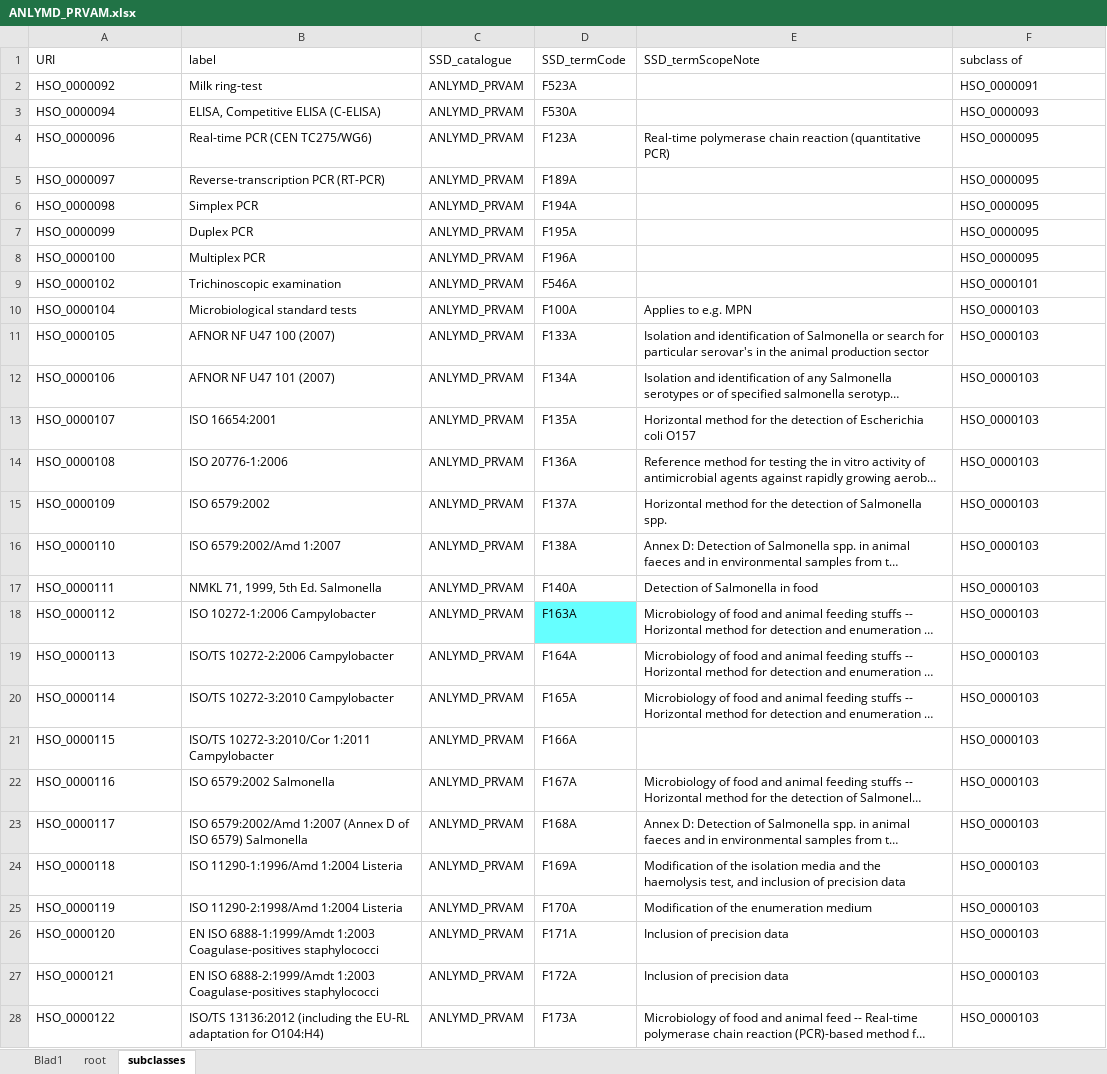
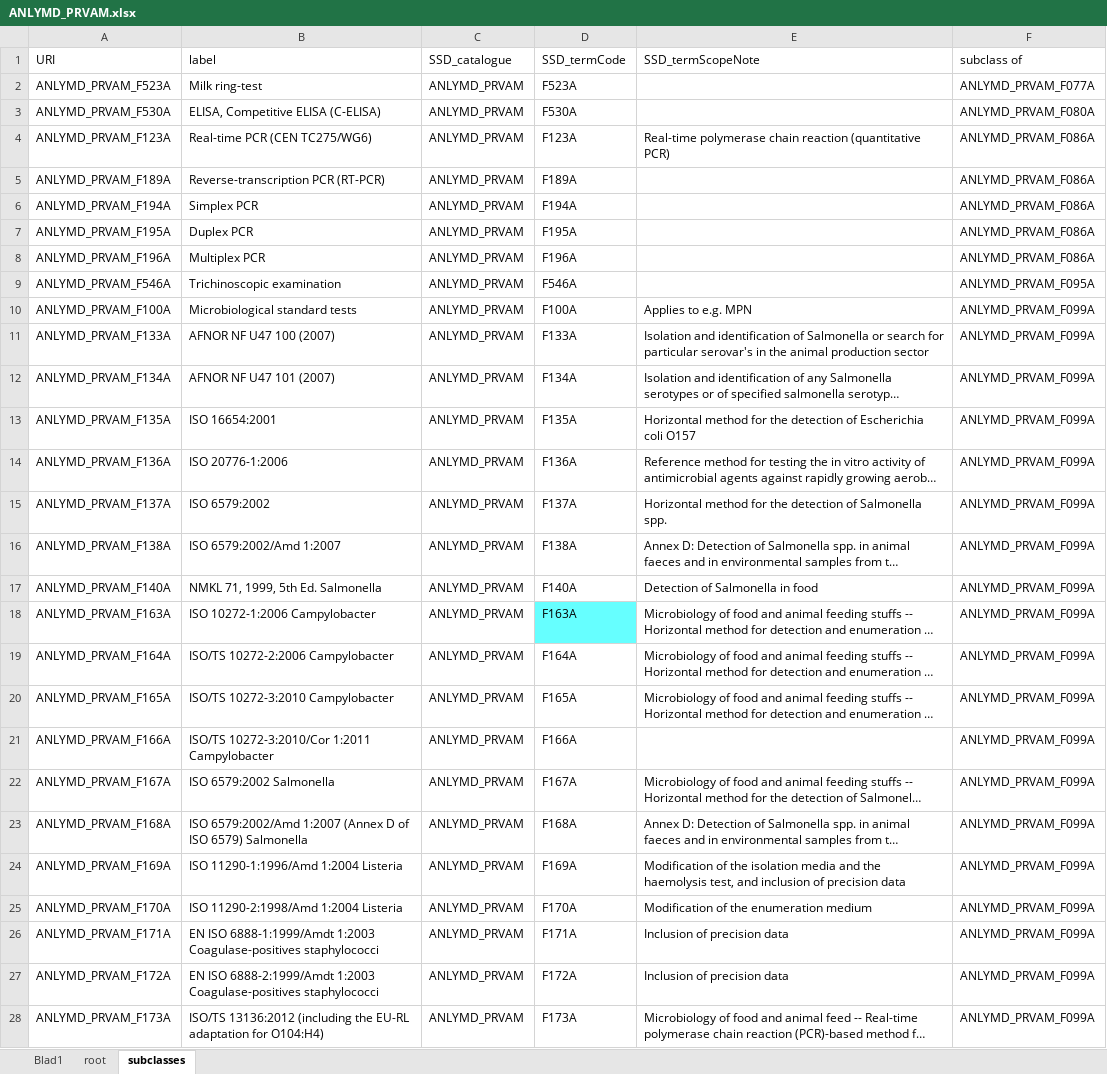
Before and after one commit to SVA-SE/HSO, an Excel workbook: docs/ANLYMD_PRVAM.xlsx, sheet subclasses, drawn as a sheet; only a part is shown; long unchanged cells end in …; values as stored, in another font and other column widths than the file's, no borders; the diff covers the shown part only; the diff names each change by its address in the sheet, - before the commit and + after, or states it on an @@ line.

```diff
--- a/docs/ANLYMD_PRVAM.xlsx (sheet subclasses)
+++ b/docs/ANLYMD_PRVAM.xlsx (sheet subclasses)
-A2 (URI): HSO_0000092
+A2 (URI): ANLYMD_PRVAM_F523A
-F2 (subclass of): HSO_0000091
+F2 (subclass of): ANLYMD_PRVAM_F077A
-A3 (URI): HSO_0000094
+A3 (URI): ANLYMD_PRVAM_F530A
-F3 (subclass of): HSO_0000093
+F3 (subclass of): ANLYMD_PRVAM_F080A
-A4 (URI): HSO_0000096
+A4 (URI): ANLYMD_PRVAM_F123A
-F4:F8 (subclass of): HSO_0000095
+F4:F8 (subclass of): ANLYMD_PRVAM_F086A
-A5 (URI): HSO_0000097
+A5 (URI): ANLYMD_PRVAM_F189A
-A6 (URI): HSO_0000098
+A6 (URI): ANLYMD_PRVAM_F194A
-A7 (URI): HSO_0000099
+A7 (URI): ANLYMD_PRVAM_F195A
-A8 (URI): HSO_0000100
+A8 (URI): ANLYMD_PRVAM_F196A
-A9 (URI): HSO_0000102
+A9 (URI): ANLYMD_PRVAM_F546A
-F9 (subclass of): HSO_0000101
+F9 (subclass of): ANLYMD_PRVAM_F095A
-A10 (URI): HSO_0000104
+A10 (URI): ANLYMD_PRVAM_F100A
-F10:F28 (subclass of): HSO_0000103
+F10:F28 (subclass of): ANLYMD_PRVAM_F099A
-A11 (URI): HSO_0000105
+A11 (URI): ANLYMD_PRVAM_F133A
-A12 (URI): HSO_0000106
+A12 (URI): ANLYMD_PRVAM_F134A
-A13 (URI): HSO_0000107
+A13 (URI): ANLYMD_PRVAM_F135A
-A14 (URI): HSO_0000108
+A14 (URI): ANLYMD_PRVAM_F136A
-A15 (URI): HSO_0000109
+A15 (URI): ANLYMD_PRVAM_F137A
-A16 (URI): HSO_0000110
+A16 (URI): ANLYMD_PRVAM_F138A
-A17 (URI): HSO_0000111
+A17 (URI): ANLYMD_PRVAM_F140A
-A18 (URI): HSO_0000112
+A18 (URI): ANLYMD_PRVAM_F163A
-A19 (URI): HSO_0000113
+A19 (URI): ANLYMD_PRVAM_F164A
-A20 (URI): HSO_0000114
+A20 (URI): ANLYMD_PRVAM_F165A
-A21 (URI): HSO_0000115
+A21 (URI): ANLYMD_PRVAM_F166A
-A22 (URI): HSO_0000116
+A22 (URI): ANLYMD_PRVAM_F167A
-A23 (URI): HSO_0000117
+A23 (URI): ANLYMD_PRVAM_F168A
-A24 (URI): HSO_0000118
+A24 (URI): ANLYMD_PRVAM_F169A
-A25 (URI): HSO_0000119
+A25 (URI): ANLYMD_PRVAM_F170A
-A26 (URI): HSO_0000120
+A26 (URI): ANLYMD_PRVAM_F171A
-A27 (URI): HSO_0000121
+A27 (URI): ANLYMD_PRVAM_F172A
-A28 (URI): HSO_0000122
+A28 (URI): ANLYMD_PRVAM_F173A
```
Also changed, not shown: 58 edited cells elsewhere in this sheet, sheet root, 5 other files.
